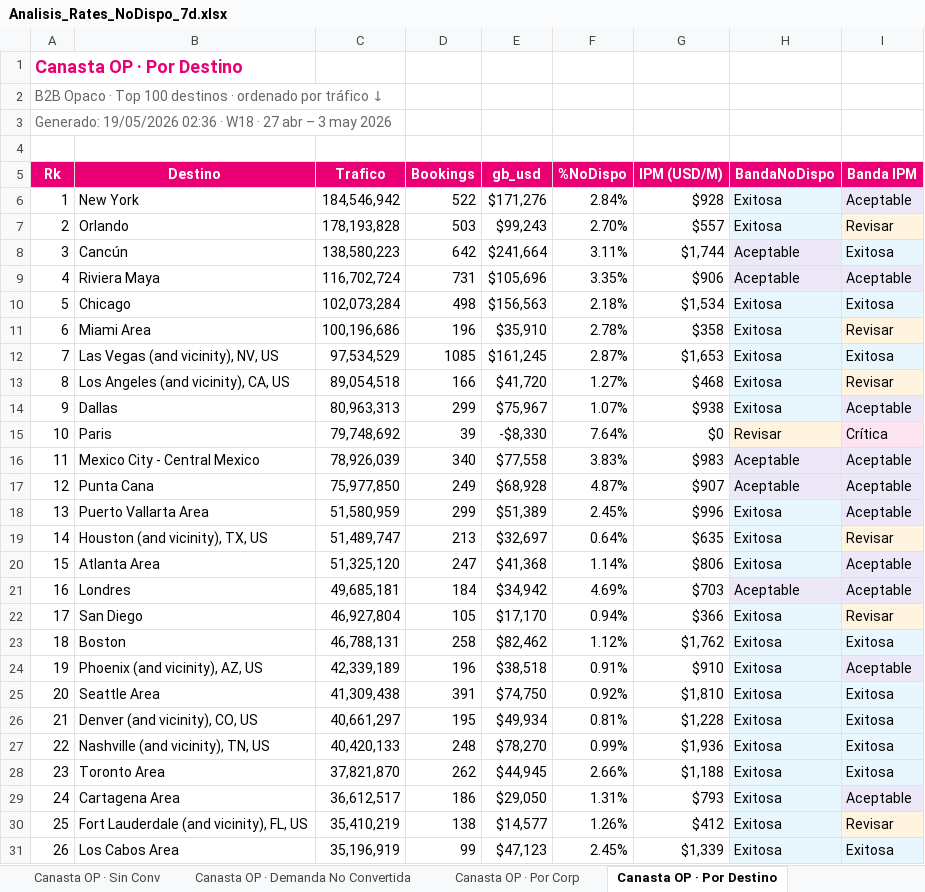
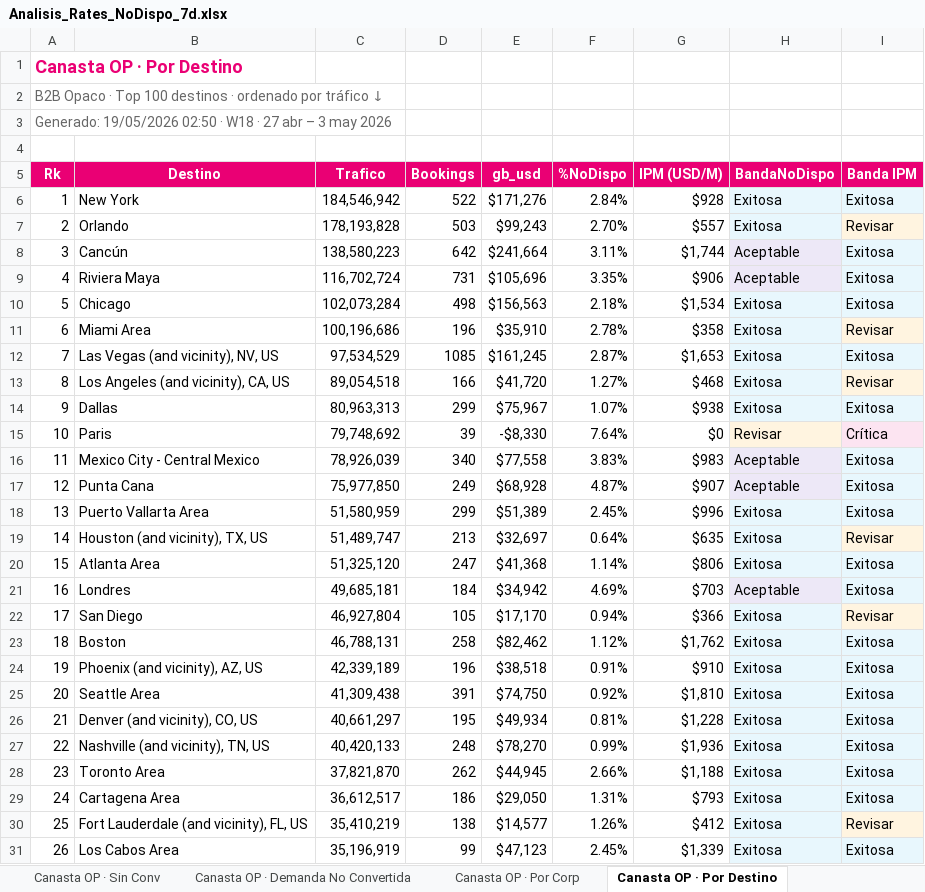
Before and after one commit to federicochurches/Price, an Excel workbook: rates-nodispo/week-20/Analisis_Rates_NoDispo_7d.xlsx, sheet Canasta OP · Por Destino, drawn as a sheet; only a part is shown; values as stored, in another font and other column widths than the file's, no borders; the diff covers the shown part only; the diff names each change by its address in the sheet, - before the commit and + after, or states it on an @@ line.

```diff
--- a/rates-nodispo/week-20/Analisis_Rates_NoDispo_7d.xlsx (sheet Canasta OP · Por Destino)
+++ b/rates-nodispo/week-20/Analisis_Rates_NoDispo_7d.xlsx (sheet Canasta OP · Por Destino)
-A3 (Rk): Generado: 19/05/2026 02:36 · W18…
+A3 (Rk): Generado: 19/05/2026 02:50 · W18…
-I6 (Banda IPM): Aceptable
+I6 (Banda IPM): Exitosa
-I9 (Banda IPM): Aceptable
+I9 (Banda IPM): Exitosa
-I14 (Banda IPM): Aceptable
+I14 (Banda IPM): Exitosa
-I16:I18 (Banda IPM): Aceptable
+I16:I18 (Banda IPM): Exitosa
-I20:I21 (Banda IPM): Aceptable
+I20:I21 (Banda IPM): Exitosa
-I24 (Banda IPM): Aceptable
+I24 (Banda IPM): Exitosa
-I29 (Banda IPM): Aceptable
+I29 (Banda IPM): Exitosa
```
Also changed, not shown: 22 edited cells elsewhere in this sheet, sheet Por Destino, sheet Canasta CUG · Por Destino, sheet Por País, sheet Canasta OP · Por País, sheet Canasta CUG · Por País, sheet Canasta B2C · Sev IPM, 26 more sheets, checkrates/week-20/Analisis_Checkrates_7d.xlsx, checkrates/week-20/Analisis_Checkrates_OP_7d.xlsx, 12 other files.
